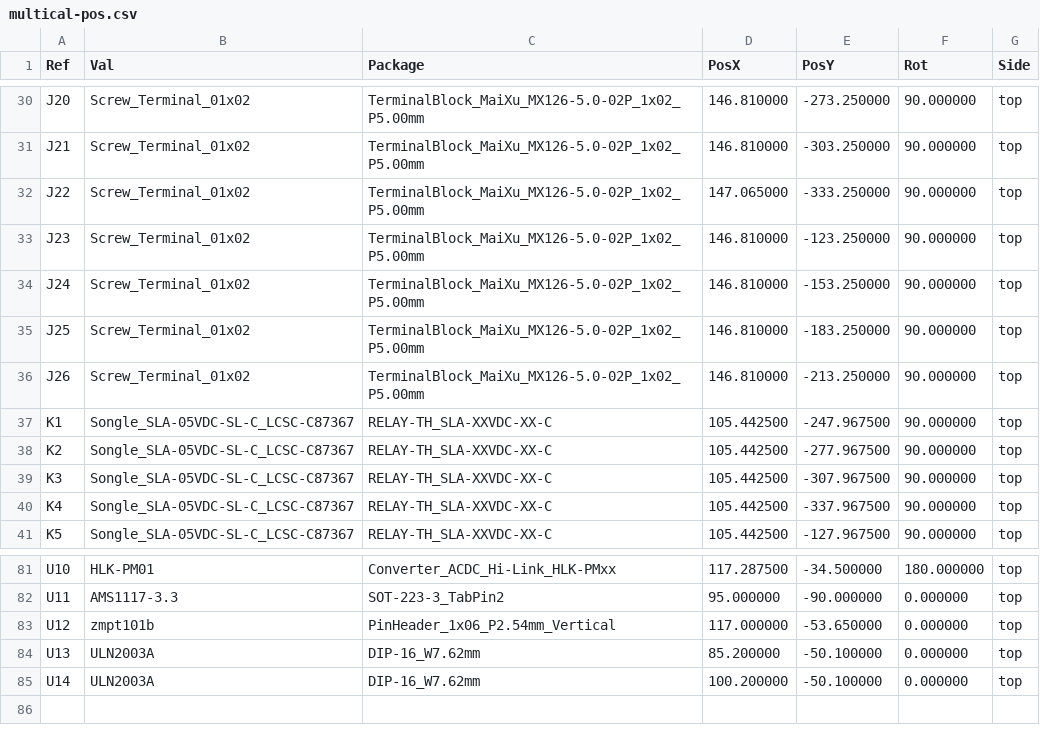
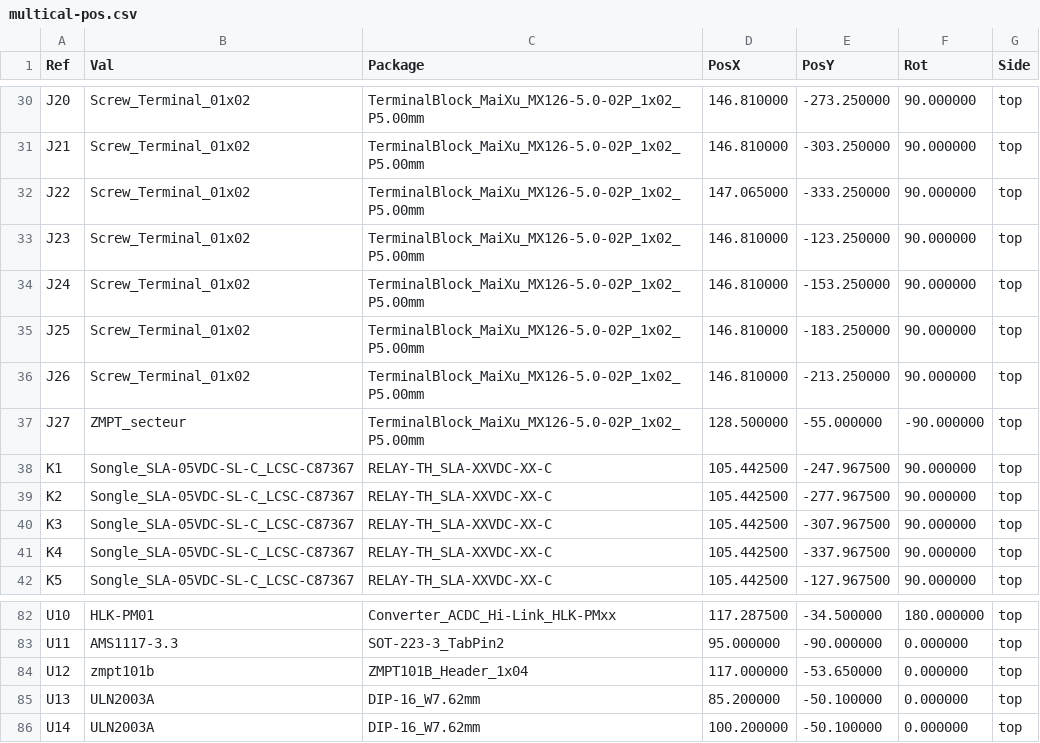
Before and after one commit to Samuelmathe/TFC-Multicanal-Goma, a CSV file: kicad/multical/fabrication/multical-pos.csv, drawn as a sheet; only a part is shown, gaps mark what is left out.

Commit message:
Corrige U12 : entree secteur du ZMPT101B deportee sur un bornier J27 au pas de 5 mm
- Schema : nouveau bornier J27 (PHASE_BUS / NEUTRE_BUS) ; broches L/N de U12
  marquees non connectees (cablees hors carte depuis J27 vers le bornier a vis
  du module) ; U12 -> multical_local:ZMPT101B_Header_1x04 (GND, GND, VCC, OUT).
  ERC inchange (73).
- PCB : U12 remplace, J27 place pres de J10 ; re-routage (pistes verrouillees
  des barres conservees) + correction de deux angles P5V pres de U11.
  DRC : 0 non connecte, 7 violations (toutes "empreinte modifiee localement"),
  plus aucun ecart de degagement 230 V. Parite : 99 + 2 notes attendues
  (pas de pastille pour L/N de U12).
- Fabrication, BOM, images et memoire v15 mis a jour (DRC 7, J27, tableau 2.4,
  annexe D, critique du travail).

```diff
--- a/kicad/multical/fabrication/multical-pos.csv
+++ b/kicad/multical/fabrication/multical-pos.csv
@@ -36,2 +36,3 @@ Ref,Val,Package,PosX,PosY,Rot,Side
 "J26","Screw_Terminal_01x02","TerminalBlock_MaiXu_MX126-5.0-02P_1x02_P5.00mm",146.810000,-213.250000,90.000000,top
+"J27","ZMPT_secteur","TerminalBlock_MaiXu_MX126-5.0-02P_1x02_P5.00mm",128.500000,-55.000000,-90.000000,top
 "K1","Songle_SLA-05VDC-SL-C_LCSC-C87367","RELAY-TH_SLA-XXVDC-XX-C",105.442500,-247.967500,90.000000,top
@@ -82,3 +83,3 @@ Ref,Val,Package,PosX,PosY,Rot,Side
 "U11","AMS1117-3.3","SOT-223-3_TabPin2",95.000000,-90.000000,0.000000,top
-"U12","zmpt101b","PinHeader_1x06_P2.54mm_Vertical",117.000000,-53.650000,0.000000,top
+"U12","zmpt101b","ZMPT101B_Header_1x04",117.000000,-53.650000,0.000000,top
 "U13","ULN2003A","DIP-16_W7.62mm",85.200000,-50.100000,0.000000,top
```
Also changed, not shown: kicad/multical/fabrication/multical-bom-lcsc.csv, kicad/multical/fabrication/multical-bom.csv, 30 other files.
